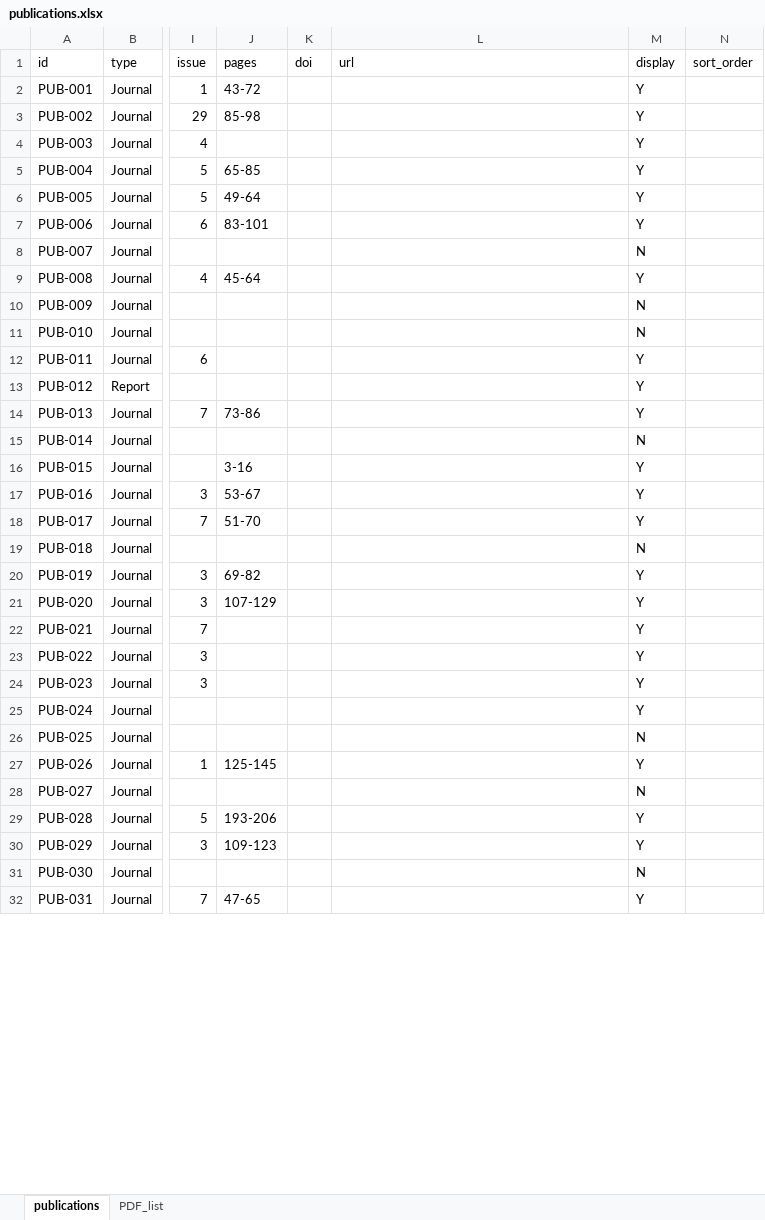
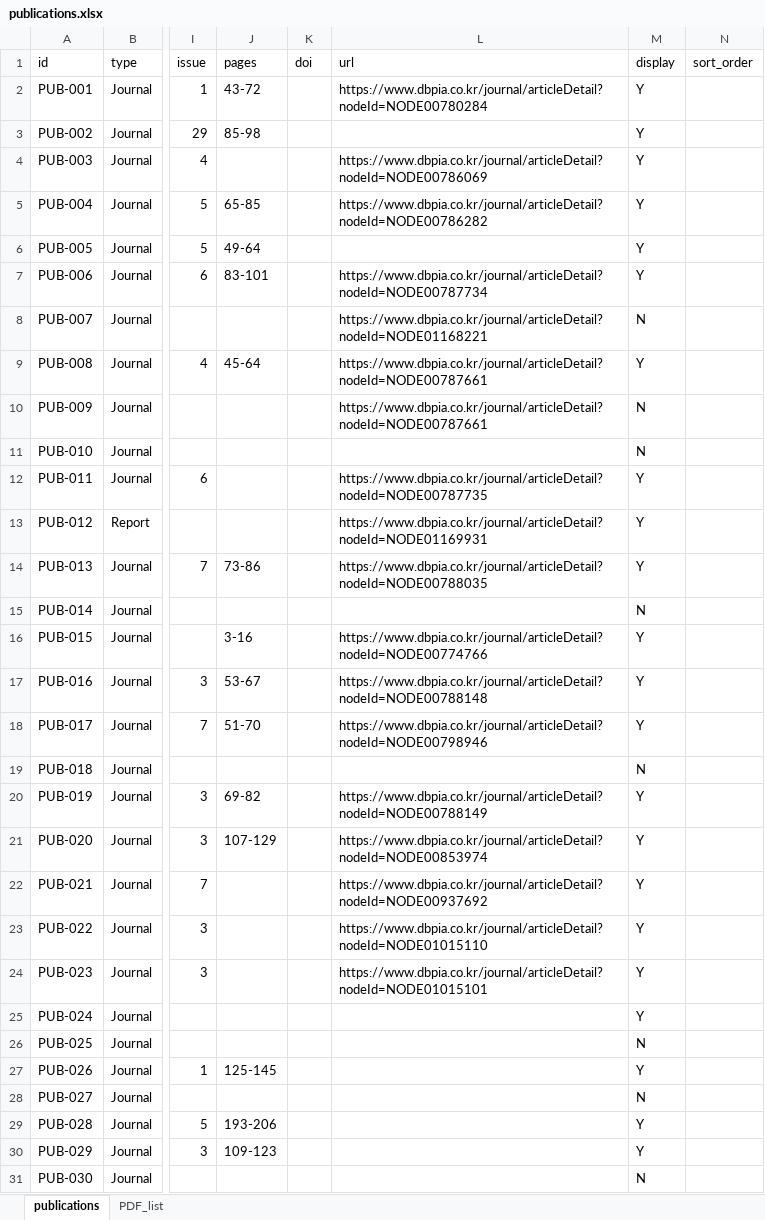
Before and after one commit to dockzone22/SURD-Lab, an Excel workbook: data/publications.xlsx, sheet publications, drawn as a sheet; only a part is shown, gaps mark what is left out; the shorter side is filled out with more unchanged rows; values as stored, in another font and other column widths than the file's, no borders; table styles not drawn; the diff covers the shown part only; the diff names each change by its address in the sheet, - before the commit and + after, or states it on an @@ line.

```diff
--- a/data/publications.xlsx (sheet publications)
+++ b/data/publications.xlsx (sheet publications)
-L2 (url): (empty)
+L2 (url): https://www.dbpia.co.kr/journal/articleDetail?nodeId=NODE00780284
-L4 (url): (empty)
+L4 (url): https://www.dbpia.co.kr/journal/articleDetail?nodeId=NODE00786069
-L5 (url): (empty)
+L5 (url): https://www.dbpia.co.kr/journal/articleDetail?nodeId=NODE00786282
-L7 (url): (empty)
+L7 (url): https://www.dbpia.co.kr/journal/articleDetail?nodeId=NODE00787734
-L8 (url): (empty)
+L8 (url): https://www.dbpia.co.kr/journal/articleDetail?nodeId=NODE01168221
-L9:L10 (url): (empty)
+L9:L10 (url): https://www.dbpia.co.kr/journal/articleDetail?nodeId=NODE00787661
-L12 (url): (empty)
+L12 (url): https://www.dbpia.co.kr/journal/articleDetail?nodeId=NODE00787735
-L13 (url): (empty)
+L13 (url): https://www.dbpia.co.kr/journal/articleDetail?nodeId=NODE01169931
-L14 (url): (empty)
+L14 (url): https://www.dbpia.co.kr/journal/articleDetail?nodeId=NODE00788035
-L16 (url): (empty)
+L16 (url): https://www.dbpia.co.kr/journal/articleDetail?nodeId=NODE00774766
-L17 (url): (empty)
+L17 (url): https://www.dbpia.co.kr/journal/articleDetail?nodeId=NODE00788148
-L18 (url): (empty)
+L18 (url): https://www.dbpia.co.kr/journal/articleDetail?nodeId=NODE00798946
-L20 (url): (empty)
+L20 (url): https://www.dbpia.co.kr/journal/articleDetail?nodeId=NODE00788149
-L21 (url): (empty)
+L21 (url): https://www.dbpia.co.kr/journal/articleDetail?nodeId=NODE00853974
-L22 (url): (empty)
+L22 (url): https://www.dbpia.co.kr/journal/articleDetail?nodeId=NODE00937692
-L23 (url): (empty)
+L23 (url): https://www.dbpia.co.kr/journal/articleDetail?nodeId=NODE01015110
-L24 (url): (empty)
+L24 (url): https://www.dbpia.co.kr/journal/articleDetail?nodeId=NODE01015101
```
Also changed, not shown: 59 edited cells elsewhere in this sheet, 2 other files.
